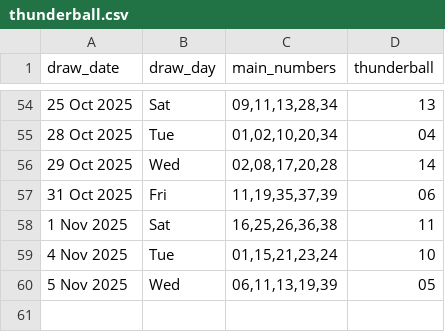
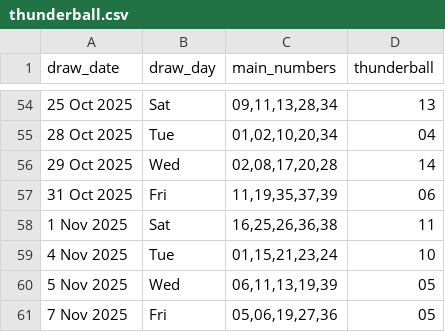
Before and after one commit to Kwill3/lottery_historical_data, a CSV file: data/derived-csv/thunderball.csv, drawn as a sheet; only a part is shown, gaps mark what is left out.

```diff
--- a/data/derived-csv/thunderball.csv
+++ b/data/derived-csv/thunderball.csv
@@ -60 +60,2 @@ draw_date,draw_day,main_numbers,thunderball
 5 Nov 2025,Wed,"06,11,13,19,39",05
+7 Nov 2025,Fri,"05,06,19,27,36",05
```
Also changed, not shown: data/derived-csv/euromillions.csv.
